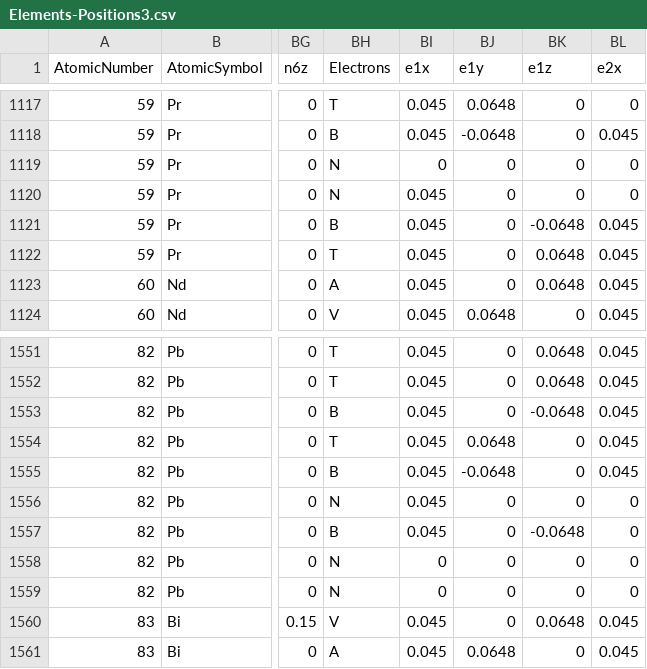
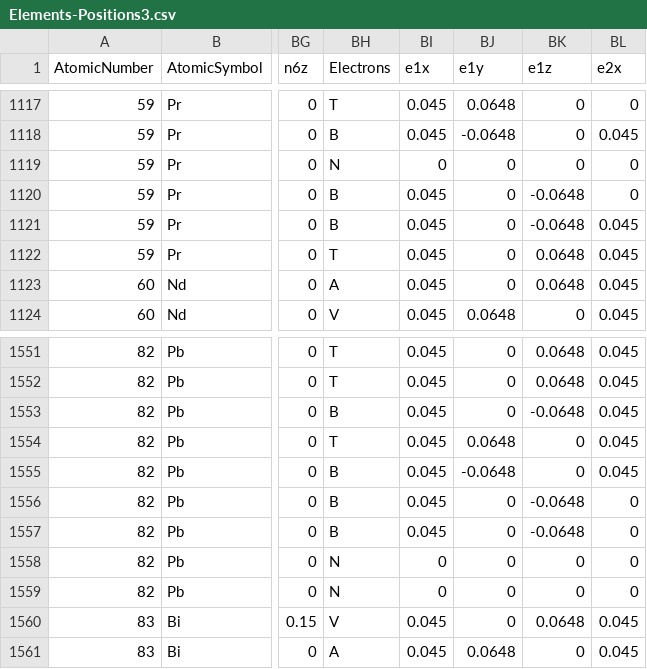
Before and after one commit to LtAirman/ChargeFieldTopics, a CSV file: data/Elements-Positions3.csv, drawn as a sheet; only a part is shown, gaps mark what is left out; the diff names each change by its address in the sheet, - before the commit and + after, or states it on an @@ line.

Commit message:
A couple more 'Electrons', 'N' values changed to 'B'.

```diff
--- a/data/Elements-Positions3.csv
+++ b/data/Elements-Positions3.csv
-BH1120 (Electrons): N
+BH1120 (Electrons): B
-BK1120 (e1z): 0
+BK1120 (e1z): -0.0648
-BH1556 (Electrons): N
+BH1556 (Electrons): B
-BK1556 (e1z): 0
+BK1556 (e1z): -0.0648
```
